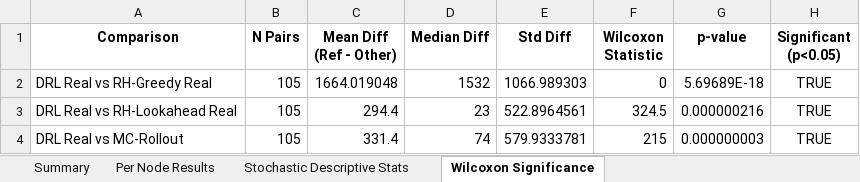
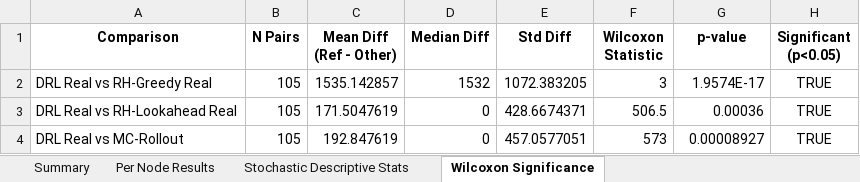
Before and after one commit to aptafur230701/Routing_Pricing_V2, an Excel workbook: results/35nodes/DRL_Routing_Summary_AM.xlsx, sheet Wilcoxon Significance, drawn as a sheet; values as stored, in another font and other column widths than the file's, no borders; the diff names each change by its address in the sheet, - before the commit and + after, or states it on an @@ line.

```diff
--- a/results/35nodes/DRL_Routing_Summary_AM.xlsx (sheet Wilcoxon Significance)
+++ b/results/35nodes/DRL_Routing_Summary_AM.xlsx (sheet Wilcoxon Significance)
-C2 (Mean Diff (Ref - Other)): 1664.019048
+C2 (Mean Diff (Ref - Other)): 1535.142857
-E2 (Std Diff): 1066.989303
+E2 (Std Diff): 1072.383205
-F2 (Wilcoxon Statistic): 0
+F2 (Wilcoxon Statistic): 3
-G2 (p-value): 5.69689E-18
+G2 (p-value): 1.9574E-17
-C3 (Mean Diff (Ref - Other)): 294.4
+C3 (Mean Diff (Ref - Other)): 171.5047619
-D3 (Median Diff): 23
+D3 (Median Diff): 0
-E3 (Std Diff): 522.8964561
+E3 (Std Diff): 428.6674371
-F3 (Wilcoxon Statistic): 324.5
+F3 (Wilcoxon Statistic): 506.5
-G3 (p-value): 0.000000216
+G3 (p-value): 0.00036
-C4 (Mean Diff (Ref - Other)): 331.4
+C4 (Mean Diff (Ref - Other)): 192.847619
-D4 (Median Diff): 74
+D4 (Median Diff): 0
-E4 (Std Diff): 579.9333781
+E4 (Std Diff): 457.0577051
-F4 (Wilcoxon Statistic): 215
+F4 (Wilcoxon Statistic): 573
-G4 (p-value): 0.000000003
+G4 (p-value): 0.00008927
```
Also changed, not shown: sheet Per Node Results, sheet Summary, sheet Stochastic Descriptive Stats, results/10nodes/DRL_Routing_Summary_AM.xlsx, results/10nodes/training_log_10nodes.xlsx, 44 other files.
